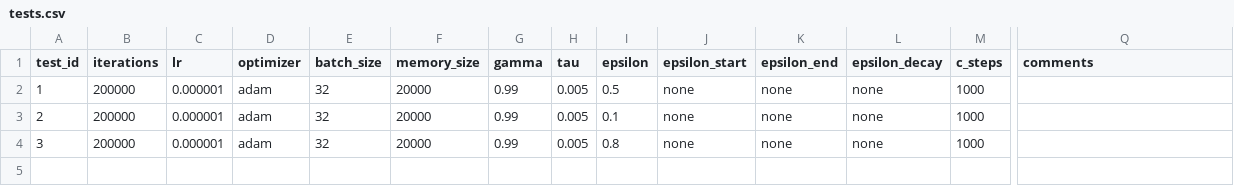
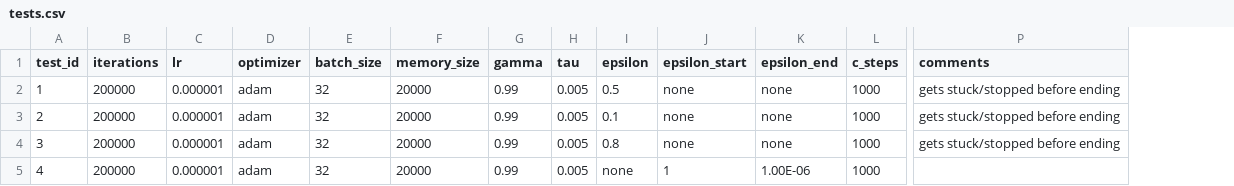
Before and after one commit to Xritsos/Flappy-RL, a CSV file: tests.csv, drawn as a sheet; only a part is shown, gaps mark what is left out; removed rows and columns are numbered as before the commit, all else as after; rows hold the shown columns only; the diff names each change by its address in the sheet, - before the commit and + after, or states it on an @@ line.

Commit message:
updated

```diff
--- a/tests.csv
+++ b/tests.csv
-column L (epsilon_decay), rows 2-4: all none
-P2:P4 (comments): (empty)
+P2:P4 (comments): gets stuck/stopped before ending
+row 5: 4 | 200000 | 0.000001 | adam | 32 | 20000 | 0.99 | 0.005 | none | 1 | 1.00E-06 | 1000
```
